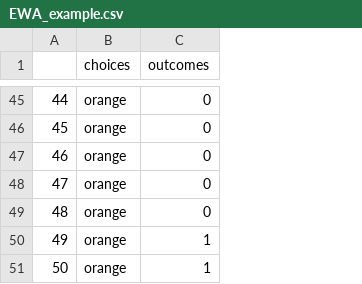
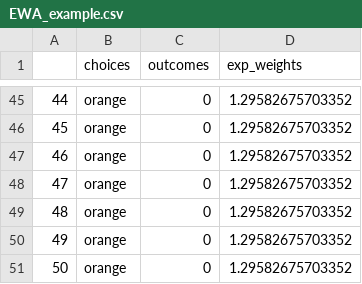
Before and after one commit to kel-github/learning-model-sims, a CSV file: EWA/EWA_example.csv, drawn as a sheet; only a part is shown, gaps mark what is left out; the diff covers the shown part only; the diff names each change by its address in the sheet, - before the commit and + after, or states it on an @@ line.

```diff
--- a/EWA/EWA_example.csv
+++ b/EWA/EWA_example.csv
+column D (exp_weights), rows 45-51: all 1.29582675703352
-C50:C51 (outcomes): 1
+C50:C51 (outcomes): 0
```
Also changed, not shown: 10 edited cells elsewhere in this file, 7 other files.
